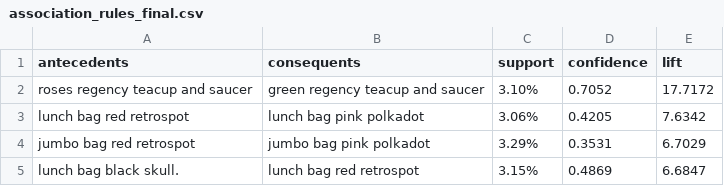
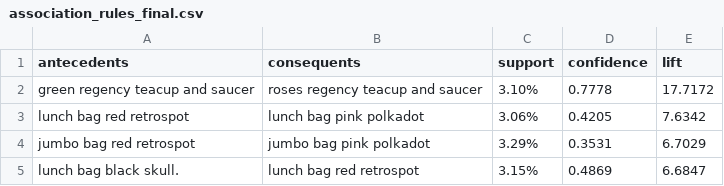
Before and after one commit to mvlarra/Final_Project_MBA, a CSV file: app/association_rules_final.csv (was association_rules_final.csv), drawn as a sheet.

```diff
--- a/association_rules_final.csv
+++ b/app/association_rules_final.csv
@@ -1,3 +1,3 @@
 antecedents,consequents,support,confidence,lift
-roses regency teacup and saucer,green regency teacup and saucer,3.10%,0.7052,17.7172
+green regency teacup and saucer,roses regency teacup and saucer,3.10%,0.7778,17.7172
 lunch bag red retrospot,lunch bag pink polkadot,3.06%,0.4205,7.6342
```
Also changed, not shown: 1 other file.
